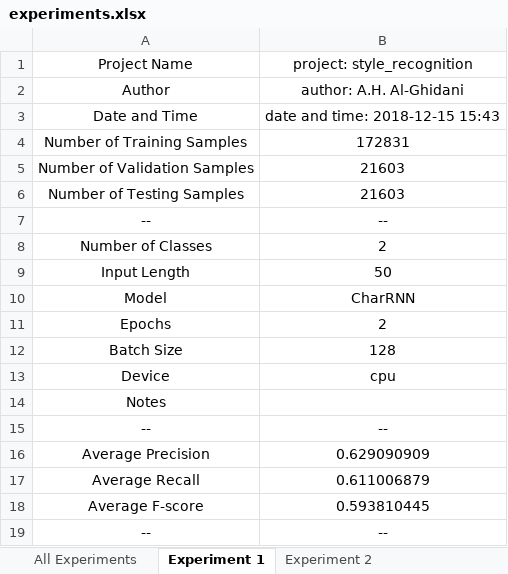
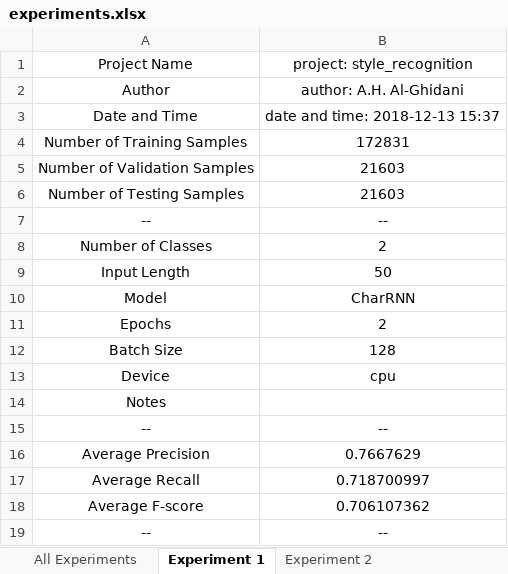
Before and after one commit to AhmedHani/nlpeus, an Excel workbook: projects/style_recognition/experiments.xlsx, sheet Experiment 1, drawn as a sheet; values as stored, in another font and other column widths than the file's, no borders; charts and pictures not drawn; the diff names each change by its address in the sheet, - before the commit and + after, or states it on an @@ line.

```diff
--- a/projects/style_recognition/experiments.xlsx (sheet Experiment 1)
+++ b/projects/style_recognition/experiments.xlsx (sheet Experiment 1)
-B3: date and time: 2018-12-15 15:43
+B3: date and time: 2018-12-13 15:37
-B16: 0.629090909
+B16: 0.7667629
-B17: 0.611006879
+B17: 0.718700997
-B18: 0.593810445
+B18: 0.706107362
```
Also changed, not shown: sheet All Experiments, sheet Experiment 2, other sheet tabs, charts or pictures, 4 other files.
